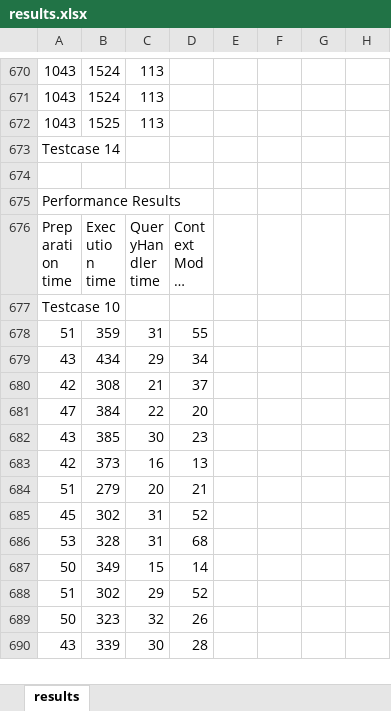
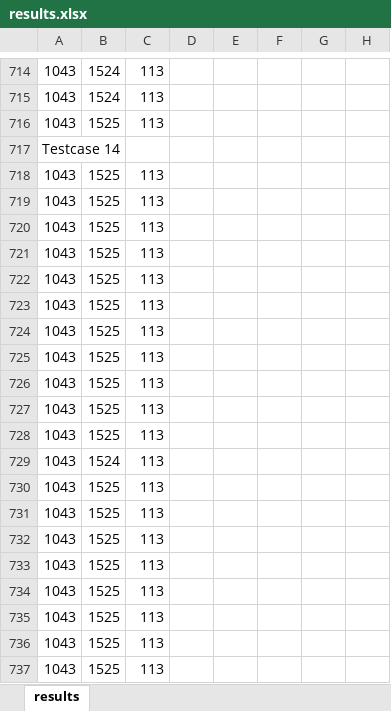
Before and after one commit to bgoesswe/openeo-python-client, an Excel workbook: results.xlsx, sheet results, drawn as a sheet; only a part is shown, gaps mark what is left out; the shorter side is filled out with more unchanged rows; long unchanged cells end in …; values as stored, in another font and other column widths than the file's, no borders; rows hold the shown columns only; the diff covers the shown part only; the diff names each change by its address in the sheet, - before the commit and + after, or states it on an @@ line.

```diff
--- a/results.xlsx (sheet results)
+++ b/results.xlsx (sheet results)
+row 718: 1043 | 1525 | 113
+row 719: 1043 | 1525 | 113
+row 720: 1043 | 1525 | 113
+row 721: 1043 | 1525 | 113
+row 722: 1043 | 1525 | 113
+row 723: 1043 | 1525 | 113
+row 724: 1043 | 1525 | 113
+row 725: 1043 | 1525 | 113
+row 726: 1043 | 1525 | 113
+row 727: 1043 | 1525 | 113
+row 728: 1043 | 1525 | 113
+row 729: 1043 | 1524 | 113
+row 730: 1043 | 1525 | 113
+row 731: 1043 | 1525 | 113
+row 732: 1043 | 1525 | 113
+row 733: 1043 | 1525 | 113
+row 734: 1043 | 1525 | 113
+row 735: 1043 | 1525 | 113
+row 736: 1043 | 1525 | 113
+row 737: 1043 | 1525 | 113
```
Also changed, not shown: 139 added rows and 2 edited cells elsewhere in this sheet, formulas that keep their value, 5 other files.
